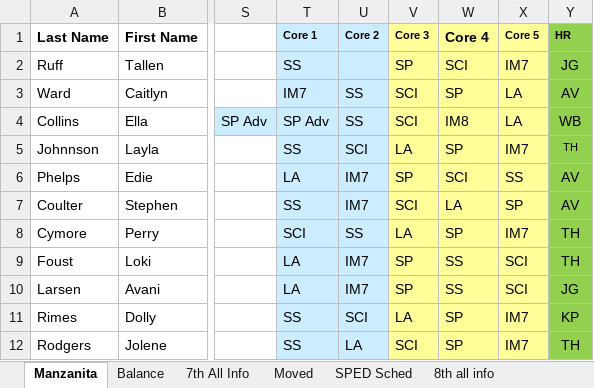
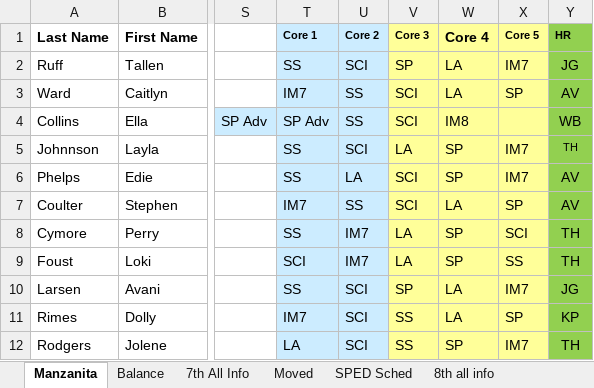
Before and after one commit to riverray121/Jump-Scheduler, an Excel workbook: jumpScheduler/application/excell/export/output.xlsx, sheet Manzanita, drawn as a sheet; only a part is shown, gaps mark what is left out; values as stored, in another font and other column widths than the file's, no borders; conditional formats not drawn; the diff covers the shown part only; the diff names each change by its address in the sheet, - before the commit and + after, or states it on an @@ line.

```diff
--- a/jumpScheduler/application/excell/export/output.xlsx (sheet Manzanita)
+++ b/jumpScheduler/application/excell/export/output.xlsx (sheet Manzanita)
-U2 (Core 2): (empty)
+U2 (Core 2): SCI
-W2 (Core 4): SCI
+W2 (Core 4): LA
-W3 (Core 4): SP
+W3 (Core 4): LA
-X3 (Core 5): LA
+X3 (Core 5): SP
-X4 (Core 5): LA
+X4 (Core 5): (empty)
-T6 (Core 1): LA
+T6 (Core 1): SS
-U6 (Core 2): IM7
+U6 (Core 2): LA
-V6 (Core 3): SP
+V6 (Core 3): SCI
-W6 (Core 4): SCI
+W6 (Core 4): SP
-X6 (Core 5): SS
+X6 (Core 5): IM7
-T7 (Core 1): SS
+T7 (Core 1): IM7
-U7 (Core 2): IM7
+U7 (Core 2): SS
-T8 (Core 1): SCI
+T8 (Core 1): SS
-U8 (Core 2): SS
+U8 (Core 2): IM7
-X8 (Core 5): IM7
+X8 (Core 5): SCI
-T9 (Core 1): LA
+T9 (Core 1): SCI
-V9 (Core 3): SP
+V9 (Core 3): LA
-W9 (Core 4): SS
+W9 (Core 4): SP
-X9 (Core 5): SCI
+X9 (Core 5): SS
-T10 (Core 1): LA
+T10 (Core 1): SS
-U10 (Core 2): IM7
+U10 (Core 2): SCI
-W10 (Core 4): SS
+W10 (Core 4): LA
-X10 (Core 5): SCI
+X10 (Core 5): IM7
-T11 (Core 1): SS
+T11 (Core 1): IM7
-V11 (Core 3): LA
+V11 (Core 3): SS
-W11 (Core 4): SP
+W11 (Core 4): LA
-X11 (Core 5): IM7
+X11 (Core 5): SP
-T12 (Core 1): SS
+T12 (Core 1): LA
-U12 (Core 2): LA
+U12 (Core 2): SCI
-V12 (Core 3): SCI
+V12 (Core 3): SS
```
Also changed, not shown: 326 edited cells elsewhere in this sheet, jumpScheduler/application/excell/AMS-MANZ/2022.23 Manzanita Master Schedule example 2.xlsx, 10 other files.
